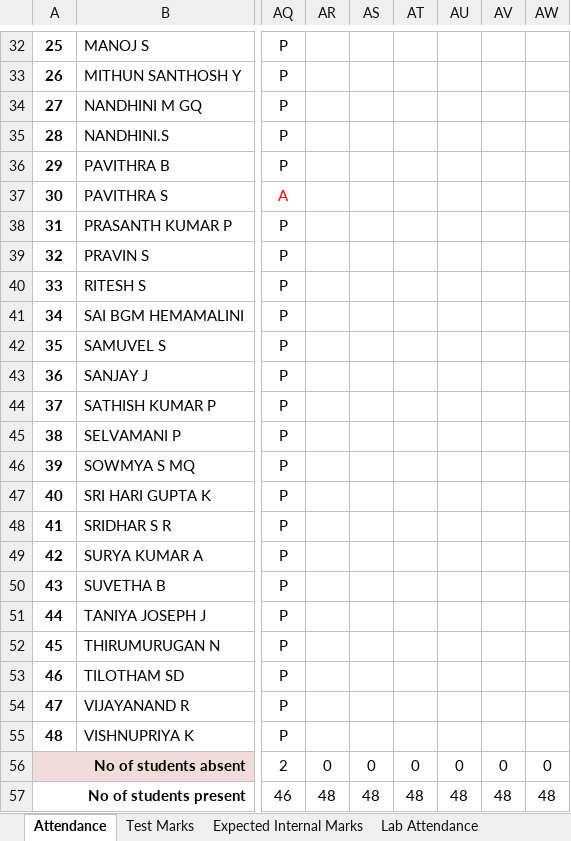
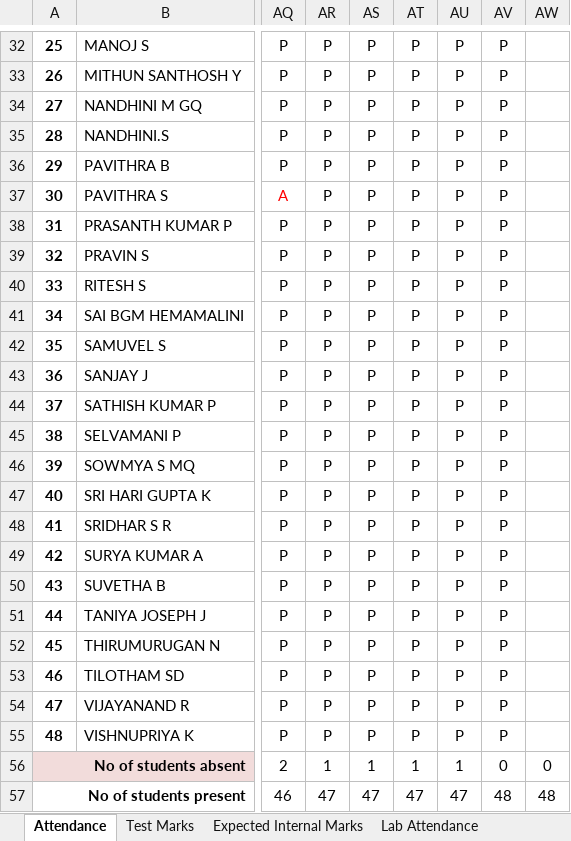
Before and after one commit to rajasekaran36/GE8151-Problem-Solving-and-Python-Programming, an Excel workbook: Acadamic Log Book PSPP-18_19.xlsx, sheet Attendance, drawn as a sheet; only a part is shown, gaps mark what is left out; values as stored, in another font and other column widths than the file's, no borders; the diff covers the shown part only; the diff names each change by its address in the sheet, - before the commit and + after, or states it on an @@ line.

```diff
--- a/Acadamic Log Book PSPP-18_19.xlsx (sheet Attendance)
+++ b/Acadamic Log Book PSPP-18_19.xlsx (sheet Attendance)
-AR32:AR55: (empty)
+AR32:AR55: P
-AS32:AS55: (empty)
+AS32:AS55: P
-AT32:AT55: (empty)
+AT32:AT55: P
-AU32:AU55: (empty)
+AU32:AU55: P
-AV32:AV55: (empty)
+AV32:AV55: P
-AR56: 0
+AR56: 1
-AS56: 0
+AS56: 1
-AT56: 0
+AT56: 1
-AU56: 0
+AU56: 1
-AR57: 48
+AR57: 47
-AS57: 48
+AS57: 47
-AT57: 48
+AT57: 47
-AU57: 48
+AU57: 47
```
Also changed, not shown: 136 edited cells, cell formats and merged cells elsewhere in this sheet, sheet Lab Attendance, sheet Expected Internal Marks, sheet Test Marks, formulas that keep their value, 3 other files.
